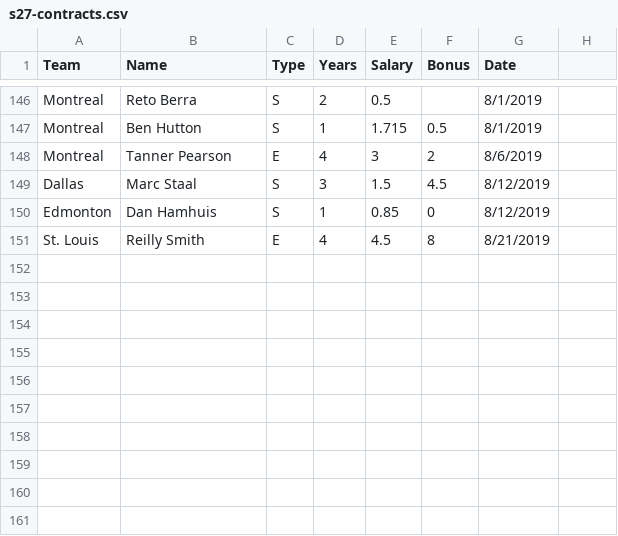
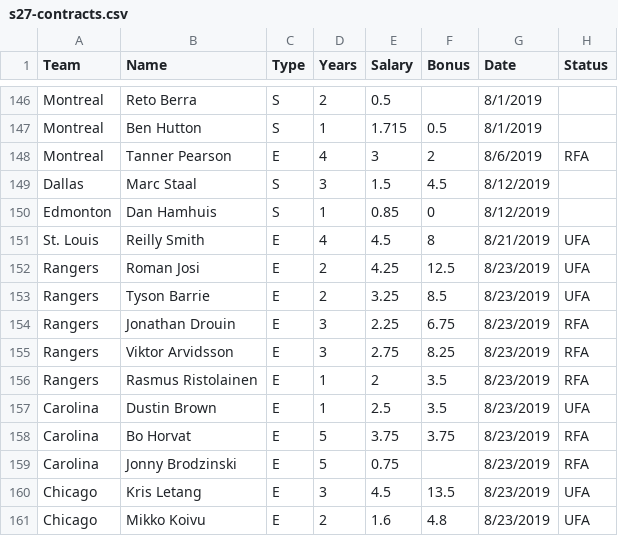
Before and after one commit to gsemelman/cehlsite, a CSV file: src/legacy/s27-contracts.csv, drawn as a sheet; only a part is shown, gaps mark what is left out; the diff names each change by its address in the sheet, - before the commit and + after, or states it on an @@ line.

Commit message:
Update s27-contracts.csv

```diff
--- a/src/legacy/s27-contracts.csv
+++ b/src/legacy/s27-contracts.csv
-H1: (empty)
+H1: Status
-H148 (Status): (empty)
+H148 (Status): RFA
-H151 (Status): (empty)
+H151 (Status): UFA
+row 152: Rangers | Roman Josi | E | 2 | 4.25 | 12.5 | 8/23/2019 | UFA
+row 153: Rangers | Tyson Barrie | E | 2 | 3.25 | 8.5 | 8/23/2019 | UFA
+row 154: Rangers | Jonathan Drouin | E | 3 | 2.25 | 6.75 | 8/23/2019 | RFA
+row 155: Rangers | Viktor Arvidsson | E | 3 | 2.75 | 8.25 | 8/23/2019 | RFA
+row 156: Rangers | Rasmus Ristolainen | E | 1 | 2 | 3.5 | 8/23/2019 | RFA
+row 157: Carolina | Dustin Brown | E | 1 | 2.5 | 3.5 | 8/23/2019 | UFA
+row 158: Carolina | Bo Horvat | E | 5 | 3.75 | 3.75 | 8/23/2019 | RFA
+row 159: Carolina | Jonny Brodzinski | E | 5 | 0.75 |  | 8/23/2019 | RFA
+row 160: Chicago | Kris Letang | E | 3 | 4.5 | 13.5 | 8/23/2019 | UFA
+row 161: Chicago | Mikko Koivu | E | 2 | 1.6 | 4.8 | 8/23/2019 | UFA
```
